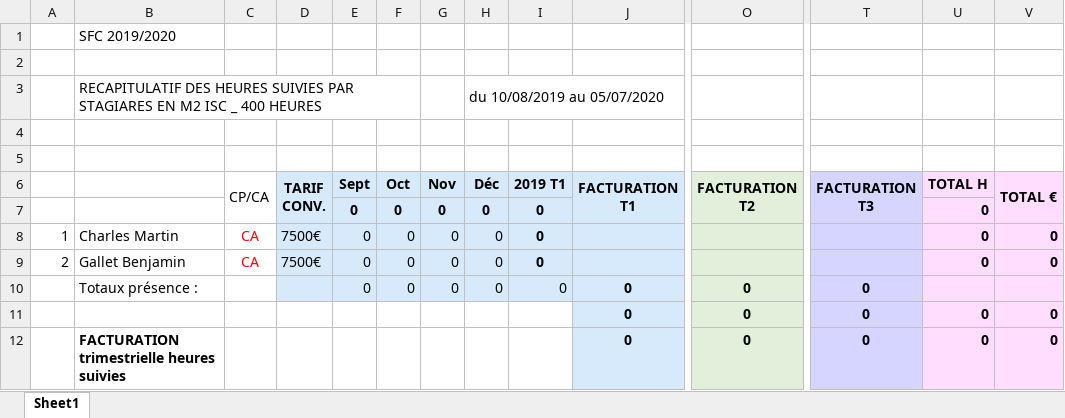
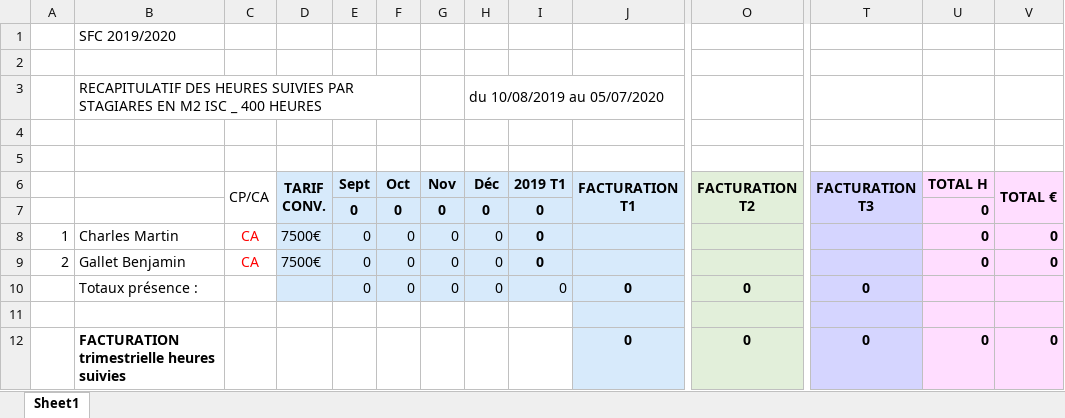
Before and after one commit to PazIExplorer/TeamRVBS, an Excel workbook: app/static/excel/forfaitHorraire.xlsx, sheet Sheet1, drawn as a sheet; only a part is shown, gaps mark what is left out; values as stored, in another font and other column widths than the file's, no borders; rows hold the shown columns only; the diff names each change by its address in the sheet, - before the commit and + after, or states it on an @@ line.

```diff
--- a/app/static/excel/forfaitHorraire.xlsx (sheet Sheet1)
+++ b/app/static/excel/forfaitHorraire.xlsx (sheet Sheet1)
-row 11:  |  |  |  |  |  |  |  |  | 0 | 0 | 0 | 0 | 0
+row 11: (empty)
```
Also changed, not shown: 1 other file.
